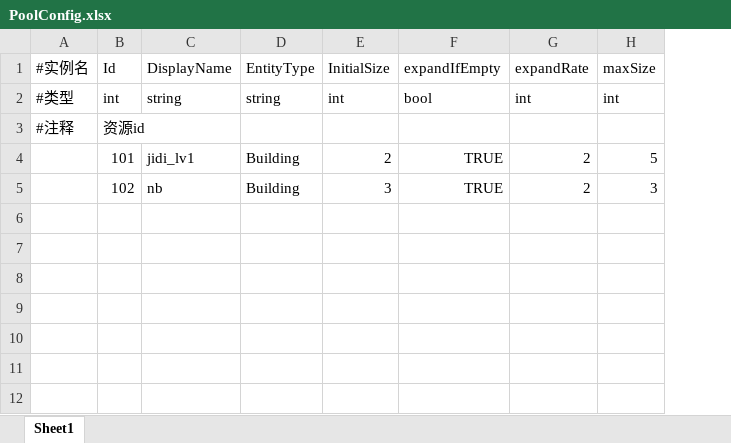
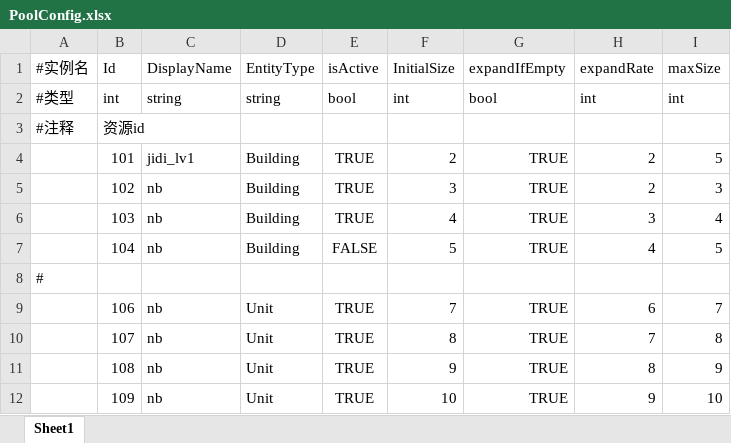
Before and after one commit to nishinomiya-syoko/Generic-Database-Editor, an Excel workbook: Assets/Data/Excel/PoolConfig.xlsx, sheet Sheet1, drawn as a sheet; values as stored, in another font and other column widths than the file's, no borders; the diff names each change by its address in the sheet, - before the commit and + after, or states it on an @@ line.

```diff
--- a/Assets/Data/Excel/PoolConfig.xlsx (sheet Sheet1)
+++ b/Assets/Data/Excel/PoolConfig.xlsx (sheet Sheet1)
+column E (isActive), rows 2-5: bool |  | TRUE | TRUE
+row 6:  | 103 | nb | Building | TRUE | 4 | TRUE | 3 | 4
+row 7:  | 104 | nb | Building | FALSE | 5 | TRUE | 4 | 5
+row 8: #
+row 9:  | 106 | nb | Unit | TRUE | 7 | TRUE | 6 | 7
+row 10:  | 107 | nb | Unit | TRUE | 8 | TRUE | 7 | 8
+row 11:  | 108 | nb | Unit | TRUE | 9 | TRUE | 8 | 9
+row 12:  | 109 | nb | Unit | TRUE | 10 | TRUE | 9 | 10
```
Also changed, not shown: Assets/Data/Excel/BuildingData.xlsx, 38 other files.
